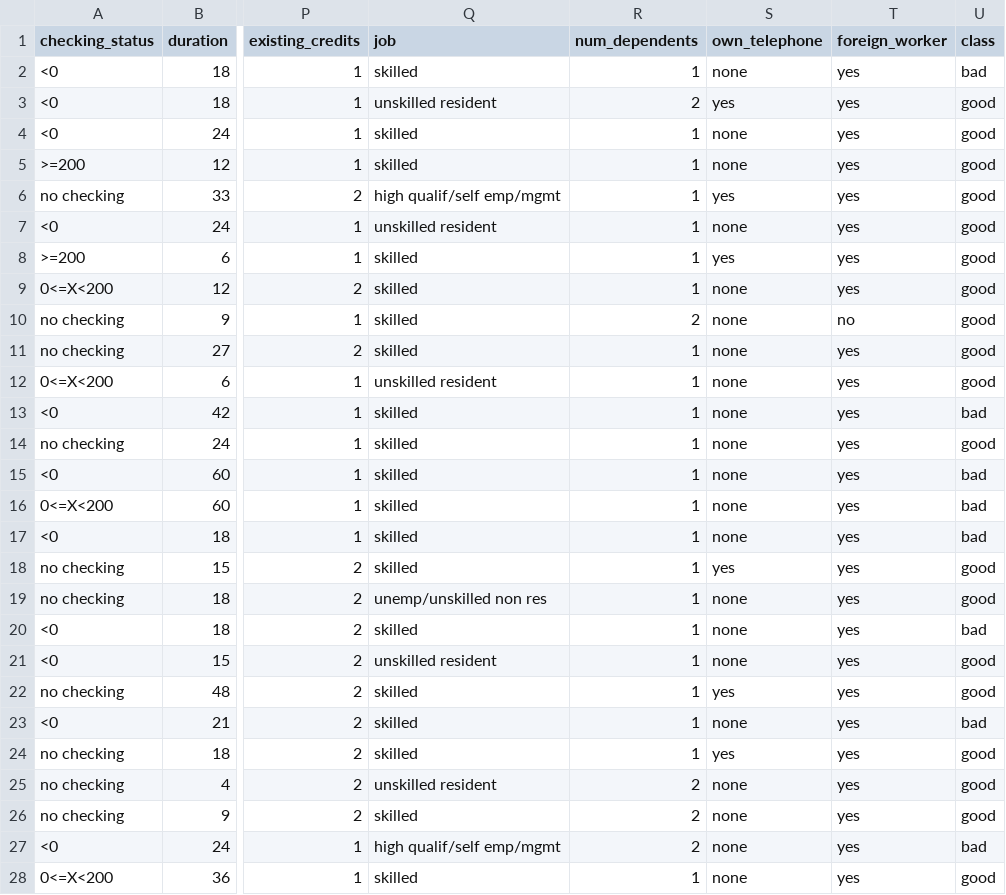
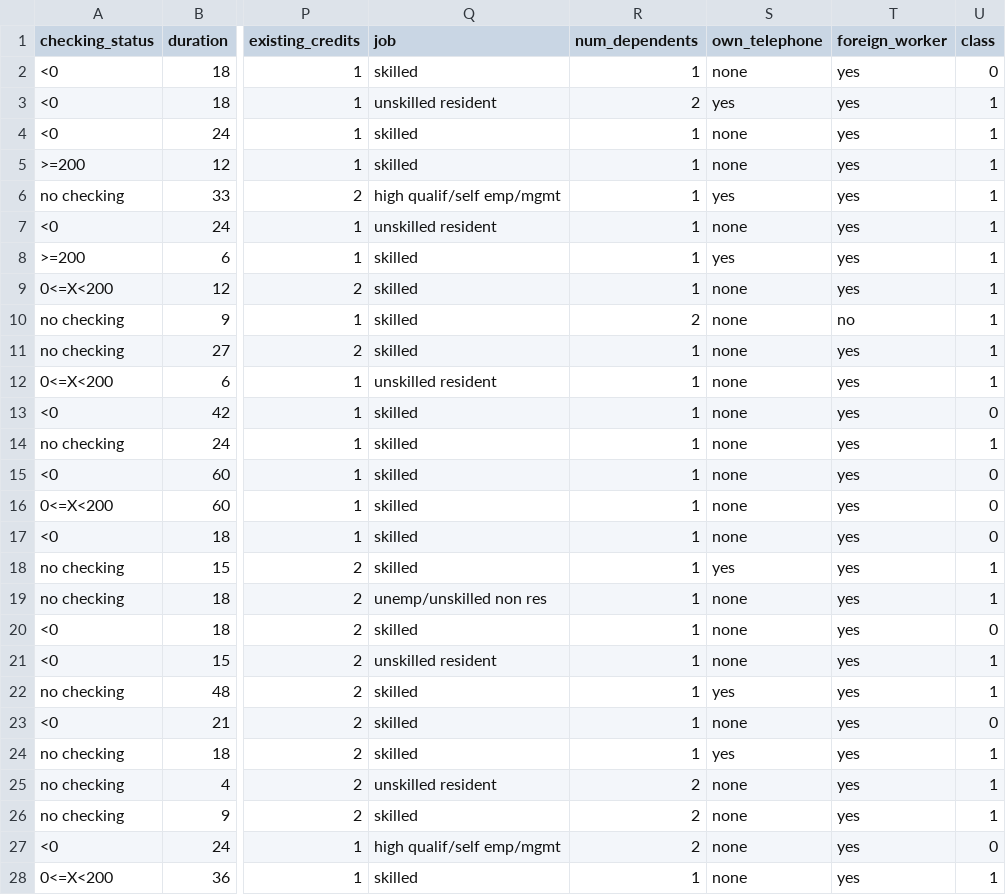
Before and after one commit to MowlanicaBilla/Credit_Risk_End_to_End, a CSV file: artifacts/test.csv, drawn as a sheet; only a part is shown, gaps mark what is left out; the diff covers the shown part only; the diff names each change by its address in the sheet, - before the commit and + after, or states it on an @@ line.

```diff
--- a/artifacts/test.csv
+++ b/artifacts/test.csv
-U2 (class): bad
+U2 (class): 0
-U3:U12 (class): good
+U3:U12 (class): 1
-U13 (class): bad
+U13 (class): 0
-U14 (class): good
+U14 (class): 1
-U15:U17 (class): bad
+U15:U17 (class): 0
-U18:U19 (class): good
+U18:U19 (class): 1
-U20 (class): bad
+U20 (class): 0
-U21:U22 (class): good
+U21:U22 (class): 1
-U23 (class): bad
+U23 (class): 0
-U24:U26 (class): good
+U24:U26 (class): 1
-U27 (class): bad
+U27 (class): 0
-U28 (class): good
+U28 (class): 1
```
Also changed, not shown: 173 edited cells elsewhere in this file, artifacts/train.csv, 17 other files.
